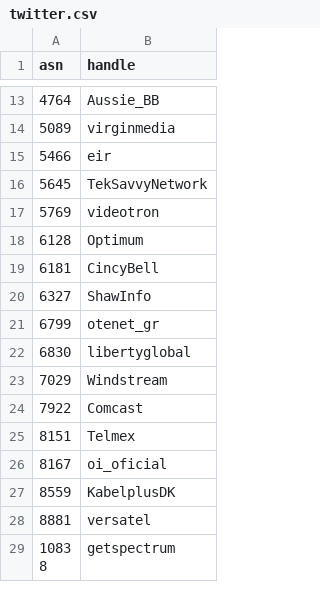
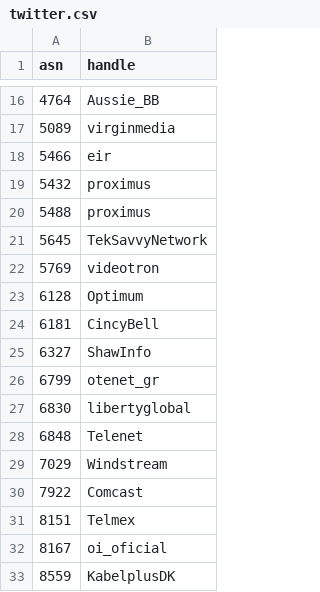
Before and after one commit to cloudflare/isbgpsafeyet.com, a CSV file: data/twitter.csv, drawn as a sheet; only a part is shown, gaps mark what is left out; the shorter side is filled out with more unchanged rows; the diff covers the shown part only; the diff names each change by its address in the sheet, - before the commit and + after, or states it on an @@ line.

```diff
--- a/data/twitter.csv
+++ b/data/twitter.csv
+row 19: 5432 | proximus
+row 20: 5488 | proximus
+row 28: 6848 | Telenet
```
Also changed, not shown: 10 added rows elsewhere in this file.
